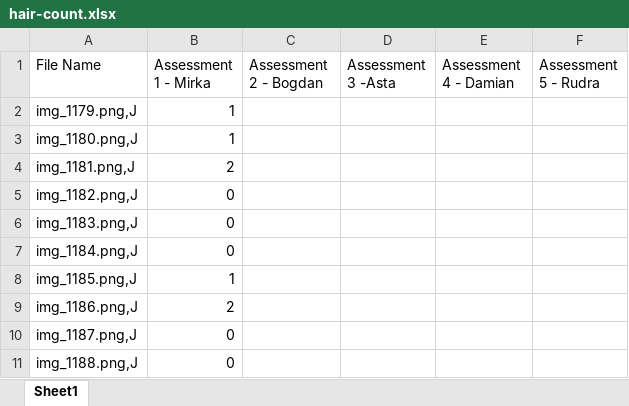
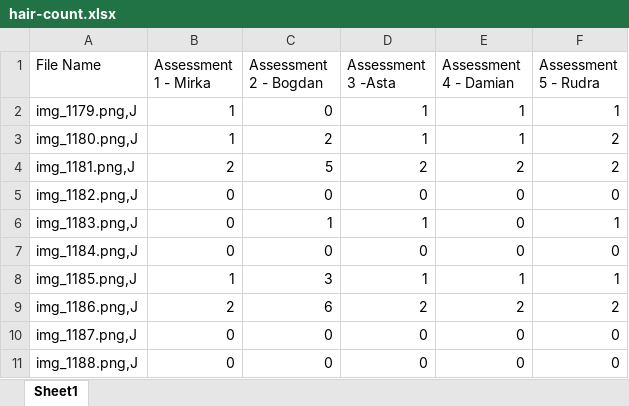
Before and after one commit to TheFreeMan21/2025-FYP-group10, an Excel workbook: hair-count.xlsx, sheet Sheet1, drawn as a sheet; only a part is shown; values as stored, in another font and other column widths than the file's, no borders; the diff covers the shown part only; the diff names each change by its address in the sheet, - before the commit and + after, or states it on an @@ line.

Commit message:
resolve

```diff
--- a/hair-count.xlsx (sheet Sheet1)
+++ b/hair-count.xlsx (sheet Sheet1)
-C2 (Assessment 2 - Bogdan): (empty)
+C2 (Assessment 2 - Bogdan): 0
-D2:D3 (Assessment 3 -Asta): (empty)
+D2:D3 (Assessment 3 -Asta): 1
-E2:E3 (Assessment 4 - Damian): (empty)
+E2:E3 (Assessment 4 - Damian): 1
-F2 (Assessment 5 - Rudra): (empty)
+F2 (Assessment 5 - Rudra): 1
-C3 (Assessment 2 - Bogdan): (empty)
+C3 (Assessment 2 - Bogdan): 2
-F3:F4 (Assessment 5 - Rudra): (empty)
+F3:F4 (Assessment 5 - Rudra): 2
-C4 (Assessment 2 - Bogdan): (empty)
+C4 (Assessment 2 - Bogdan): 5
-D4 (Assessment 3 -Asta): (empty)
+D4 (Assessment 3 -Asta): 2
-E4 (Assessment 4 - Damian): (empty)
+E4 (Assessment 4 - Damian): 2
-C5 (Assessment 2 - Bogdan): (empty)
+C5 (Assessment 2 - Bogdan): 0
-D5 (Assessment 3 -Asta): (empty)
+D5 (Assessment 3 -Asta): 0
-E5:E7 (Assessment 4 - Damian): (empty)
+E5:E7 (Assessment 4 - Damian): 0
-F5 (Assessment 5 - Rudra): (empty)
+F5 (Assessment 5 - Rudra): 0
-C6 (Assessment 2 - Bogdan): (empty)
+C6 (Assessment 2 - Bogdan): 1
-D6 (Assessment 3 -Asta): (empty)
+D6 (Assessment 3 -Asta): 1
-F6 (Assessment 5 - Rudra): (empty)
+F6 (Assessment 5 - Rudra): 1
-C7 (Assessment 2 - Bogdan): (empty)
+C7 (Assessment 2 - Bogdan): 0
-D7 (Assessment 3 -Asta): (empty)
+D7 (Assessment 3 -Asta): 0
-F7 (Assessment 5 - Rudra): (empty)
+F7 (Assessment 5 - Rudra): 0
-C8 (Assessment 2 - Bogdan): (empty)
+C8 (Assessment 2 - Bogdan): 3
-D8 (Assessment 3 -Asta): (empty)
+D8 (Assessment 3 -Asta): 1
-E8 (Assessment 4 - Damian): (empty)
+E8 (Assessment 4 - Damian): 1
-F8 (Assessment 5 - Rudra): (empty)
+F8 (Assessment 5 - Rudra): 1
-C9 (Assessment 2 - Bogdan): (empty)
+C9 (Assessment 2 - Bogdan): 6
-D9 (Assessment 3 -Asta): (empty)
+D9 (Assessment 3 -Asta): 2
-E9 (Assessment 4 - Damian): (empty)
+E9 (Assessment 4 - Damian): 2
-F9 (Assessment 5 - Rudra): (empty)
+F9 (Assessment 5 - Rudra): 2
-C10:C11 (Assessment 2 - Bogdan): (empty)
+C10:C11 (Assessment 2 - Bogdan): 0
-D10:D11 (Assessment 3 -Asta): (empty)
+D10:D11 (Assessment 3 -Asta): 0
-E10:E11 (Assessment 4 - Damian): (empty)
+E10:E11 (Assessment 4 - Damian): 0
-F10:F11 (Assessment 5 - Rudra): (empty)
+F10:F11 (Assessment 5 - Rudra): 0
```
Also changed, not shown: 760 edited cells elsewhere in this sheet.
